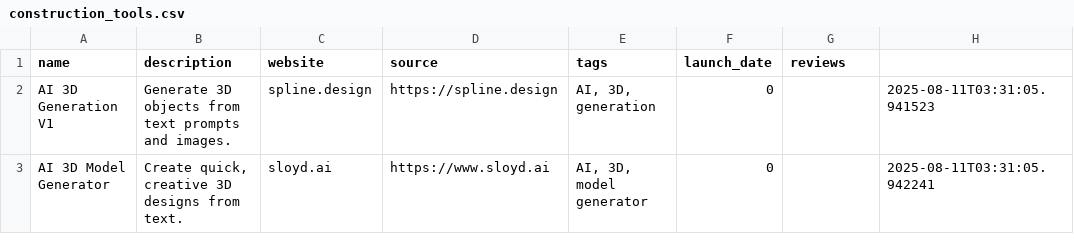
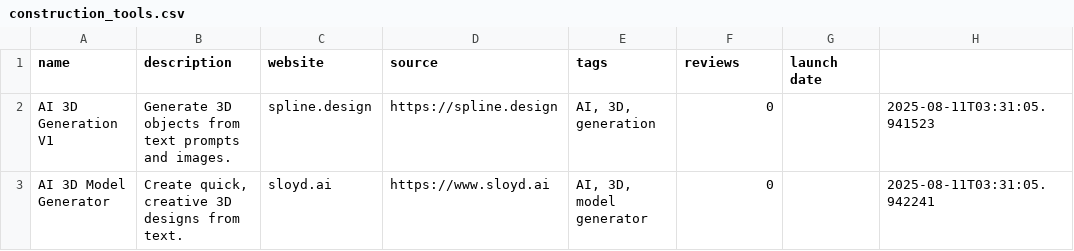
Before and after one commit to heis-mozell/construction-ai, a CSV file: construction_tools.csv, drawn as a sheet; only a part is shown.

Commit message:
column update

```diff
--- a/construction_tools.csv
+++ b/construction_tools.csv
@@ -1,2 +1,2 @@
-name,description,website,source,tags,launch_date,reviews,
+name,description,website,source,tags,reviews,launch date
 AI 3D Generation V1,Generate 3D objects from text prompts and images.,spline.design,https://spline.design,"AI, 3D, generation",0,,2025-08-11T03:31:05.941523
```
